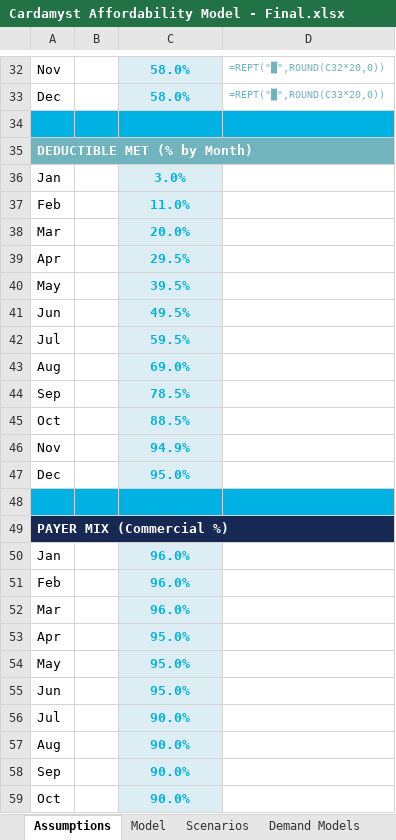
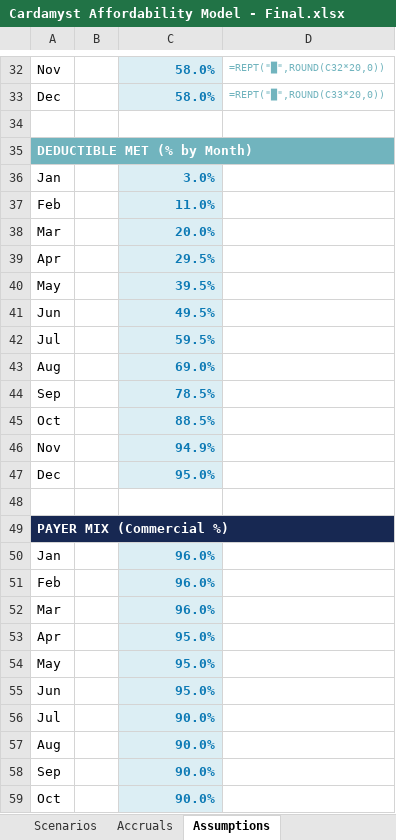
Before and after one commit to jferrante22/Cardamyst, an Excel workbook: Cardamyst Affordability Model - Final.xlsx, sheet Assumptions, drawn as a sheet; only a part is shown, gaps mark what is left out; values as stored, in another font and other column widths than the file's, no borders; formulas without a stored value are shown as written; charts and pictures not drawn; the diff covers the shown part only; the diff names each change by its address in the sheet, - before the commit and + after, or states it on an @@ line.

```diff
--- a/Cardamyst Affordability Model - Final.xlsx (sheet Assumptions)
+++ b/Cardamyst Affordability Model - Final.xlsx (sheet Assumptions)
-sheet tab: Demand Models
@@ sheet tab order changed: Scenarios | Accruals | Assumptions @@
@@ C32:C33 text colour: #00B2E3 → #0D7AB5, alignment: center → right @@
-A34:D34 fill: #00B2E3
+A34:D34 fill: none
@@ C36:C47 text colour: #00B2E3 → #0D7AB5, alignment: center → right @@
-A48:D48 fill: #00B2E3
+A48:D48 fill: none
@@ C50:C59 text colour: #00B2E3 → #0D7AB5, alignment: center → right @@
```
Also changed, not shown: cell formats elsewhere in this sheet, sheet Model, sheet Scenarios, sheet Accruals, other sheet tabs, charts or pictures.
